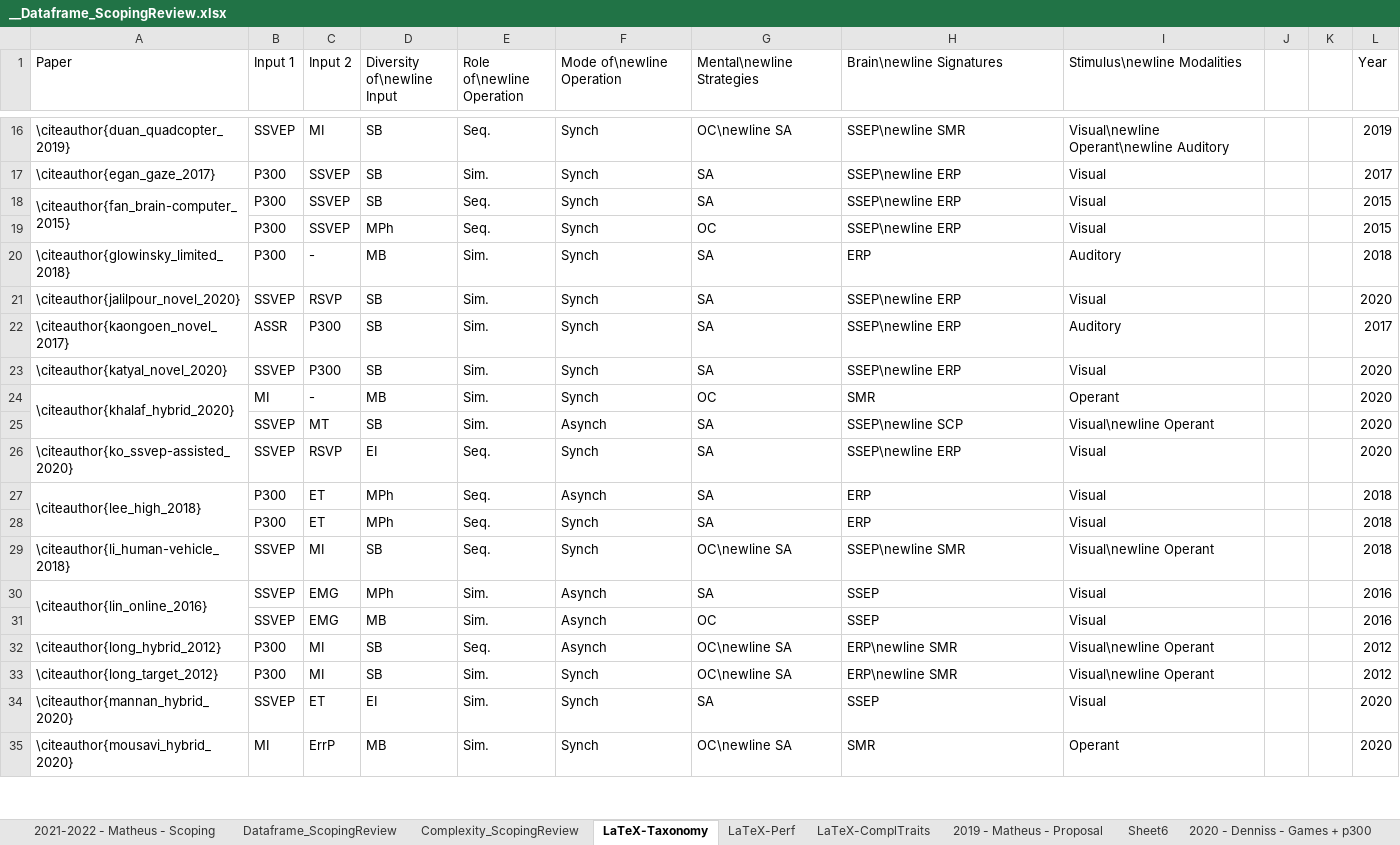
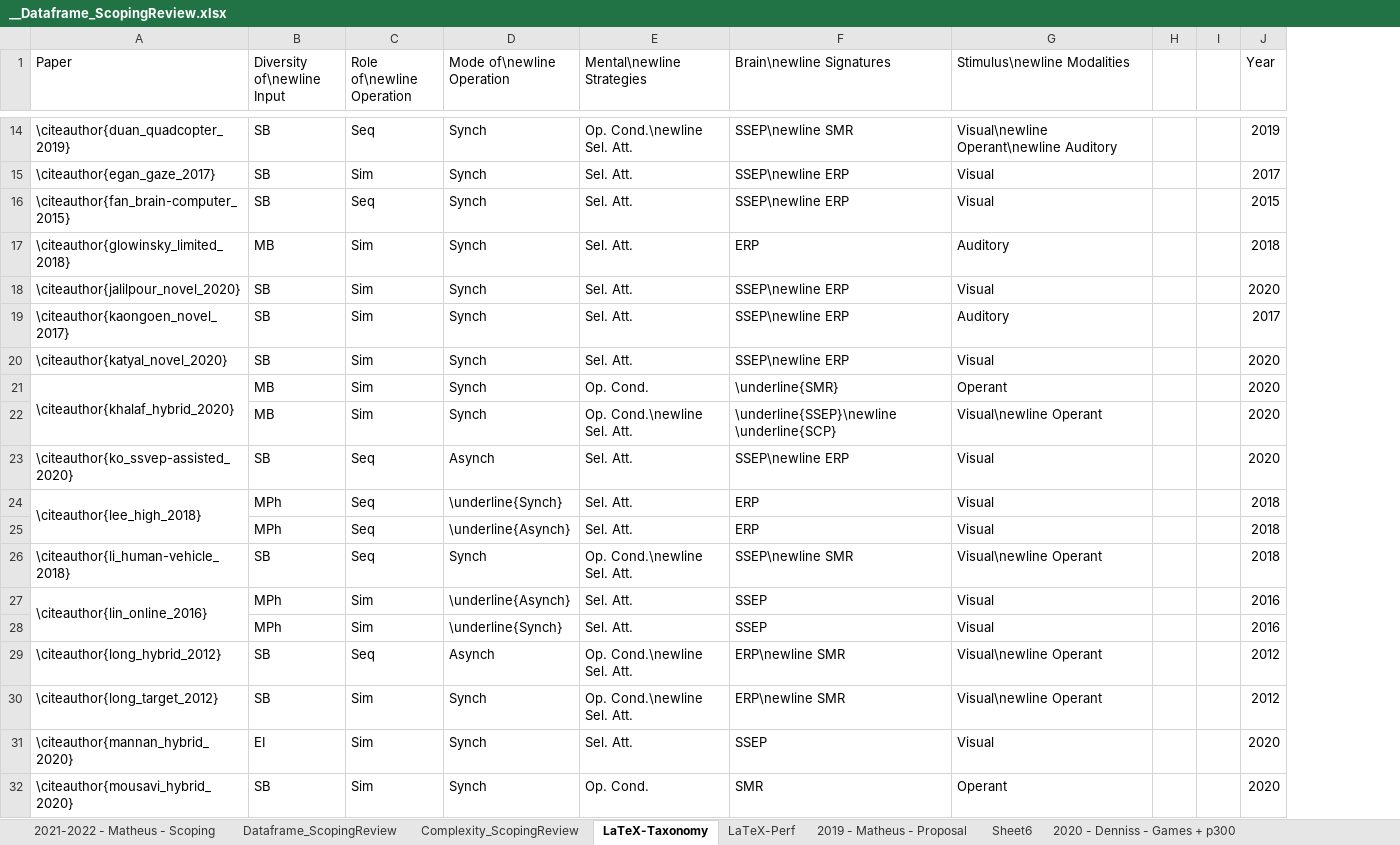
Before and after one commit to mgmussi/Scoping_Stats, an Excel workbook: __Dataframe_ScopingReview.xlsx, sheet LaTeX-Taxonomy, drawn as a sheet; only a part is shown, gaps mark what is left out; values as stored, in another font and other column widths than the file's, no cell formats; charts and pictures not drawn; removed rows and columns are numbered as before the commit, all else as after; the diff covers the shown part only; the diff names each change by its address in the sheet, - before the commit and + after, or states it on an @@ line.

```diff
--- a/__Dataframe_ScopingReview.xlsx (sheet LaTeX-Taxonomy)
+++ b/__Dataframe_ScopingReview.xlsx (sheet LaTeX-Taxonomy)
-sheet tab: LaTeX-ComplTraits
-column B (Input 1), rows 16-18: SSVEP | P300 | P300; rows 20-24: P300 | SSVEP | ASSR | SSVEP | MI; rows 26-35: SSVEP | P300 | P300 | SSVEP | SSVEP | SSVEP | P300 | P300 | SSVEP | MI
-column C (Input 2), rows 16-18: MI | SSVEP | SSVEP; rows 20-24: - | RSVP | P300 | P300 | -; rows 26-35: RSVP | ET | ET | MI | EMG | EMG | MI | MI | ET | ErrP
-C14 (Role of\newline Operation): Seq.
+C14 (Role of\newline Operation): Seq
-E14 (Mental\newline Strategies): OC\newline SA
+E14 (Mental\newline Strategies): Op. Cond.\newline Sel. Att.
-C15 (Role of\newline Operation): Sim.
+C15 (Role of\newline Operation): Sim
-E15:E16 (Mental\newline Strategies): SA
+E15:E16 (Mental\newline Strategies): Sel. Att.
-A18:A19 merged
-C16 (Role of\newline Operation): Seq.
+C16 (Role of\newline Operation): Seq
-row 19:  | P300 | SSVEP | MPh | Seq. | Synch | OC | SSEP\newline ERP | Visual |  |  | 2015
-C17:C21 (Role of\newline Operation): Sim.
+C17:C21 (Role of\newline Operation): Sim
-E17:E20 (Mental\newline Strategies): SA
+E17:E20 (Mental\newline Strategies): Sel. Att.
-E21 (Mental\newline Strategies): OC
+E21 (Mental\newline Strategies): Op. Cond.
-F21 (Brain\newline Signatures): SMR
+F21 (Brain\newline Signatures): \underline{SMR}
-row 25:  | SSVEP | MT | SB | Sim. | Asynch | SA | SSEP\newline SCP | Visual\newline Operant |  |  | 2020
+row 22:  | MB | Sim | Synch | Op. Cond.\newline Sel. Att. | \underline{SSEP}\newline \underline{SCP} | Visual\newline Operant |  |  | 2020
-B23 (Diversity of\newline Input): EI
+B23 (Diversity of\newline Input): SB
-C23:C26 (Role of\newline Operation): Seq.
+C23:C26 (Role of\newline Operation): Seq
-D23 (Mode of\newline Operation): Synch
+D23 (Mode of\newline Operation): Asynch
-E23:E25 (Mental\newline Strategies): SA
+E23:E25 (Mental\newline Strategies): Sel. Att.
-D24 (Mode of\newline Operation): Asynch
+D24 (Mode of\newline Operation): \underline{Synch}
-D25 (Mode of\newline Operation): Synch
+D25 (Mode of\newline Operation): \underline{Asynch}
-E26 (Mental\newline Strategies): OC\newline SA
+E26 (Mental\newline Strategies): Op. Cond.\newline Sel. Att.
-C27:C28 (Role of\newline Operation): Sim.
+C27:C28 (Role of\newline Operation): Sim
-D27 (Mode of\newline Operation): Asynch
+D27 (Mode of\newline Operation): \underline{Asynch}
-E27 (Mental\newline Strategies): SA
+E27 (Mental\newline Strategies): Sel. Att.
-B28 (Diversity of\newline Input): MB
+B28 (Diversity of\newline Input): MPh
-D28 (Mode of\newline Operation): Asynch
+D28 (Mode of\newline Operation): \underline{Synch}
-E28 (Mental\newline Strategies): OC
+E28 (Mental\newline Strategies): Sel. Att.
-C29 (Role of\newline Operation): Seq.
+C29 (Role of\newline Operation): Seq
-E29:E30 (Mental\newline Strategies): OC\newline SA
+E29:E30 (Mental\newline Strategies): Op. Cond.\newline Sel. Att.
-C30:C32 (Role of\newline Operation): Sim.
+C30:C32 (Role of\newline Operation): Sim
-E31 (Mental\newline Strategies): SA
+E31 (Mental\newline Strategies): Sel. Att.
-B32 (Diversity of\newline Input): MB
+B32 (Diversity of\newline Input): SB
-E32 (Mental\newline Strategies): OC\newline SA
+E32 (Mental\newline Strategies): Op. Cond.
```
Also changed, not shown: 4 added rows, 8 removed rows, 63 edited cells and merged cells elsewhere in this sheet, sheet Dataframe_ScopingReview, sheet 2021-2022 - Matheus - Scoping, sheet LaTeX-Perf, sheet Complexity_ScopingReview, cell formats, charts or pictures, 11 other files.
